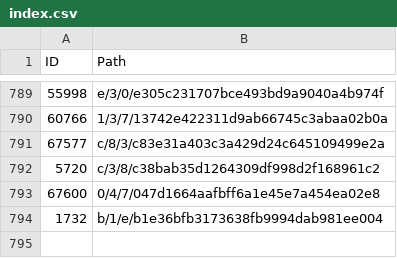
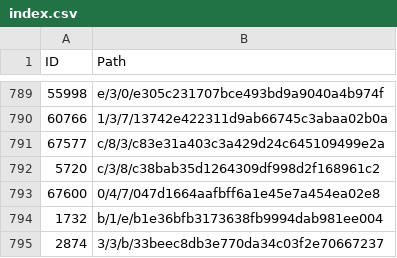
Before and after one commit to derockit/Project-Gutenberg, a CSV file: index.csv, drawn as a sheet; only a part is shown, gaps mark what is left out.

```diff
--- a/index.csv
+++ b/index.csv
@@ -794 +794,2 @@ ID,Path
 1732,b/1/e/b1e36bfb3173638fb9994dab981ee004
+2874,3/3/b/33beec8db3e770da34c03f2e70667237
```
Also changed, not shown: 5 other files.
